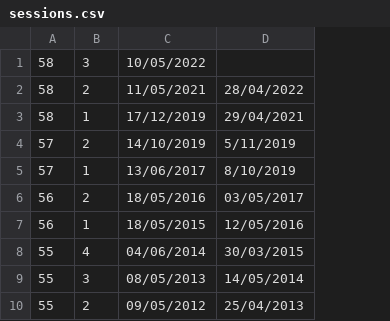
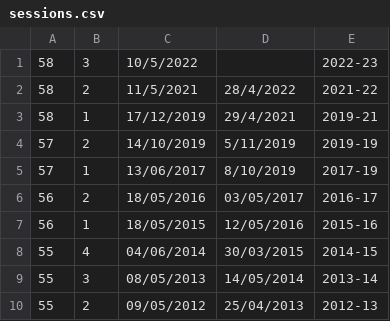
Before and after one commit to ukparliament/egg-timer, a CSV file: db/data/sessions.csv, drawn as a sheet; only a part is shown; the diff names each change by its address in the sheet, - before the commit and + after, or states it on an @@ line.

Commit message:
added ciation to session

```diff
--- a/db/data/sessions.csv
+++ b/db/data/sessions.csv
+column E, rows 1-10: 2022-23 | 2021-22 | 2019-21 | 2019-19 | 2017-19 | 2016-17 | 2015-16 | 2014-15 | 2013-14 | 2012-13
-C1: 10/05/2022
+C1: 10/5/2022
-C2: 11/05/2021
+C2: 11/5/2021
-D2: 28/04/2022
+D2: 28/4/2022
-D3: 29/04/2021
+D3: 29/4/2021
```
